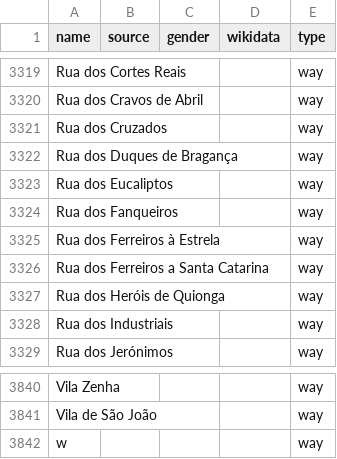
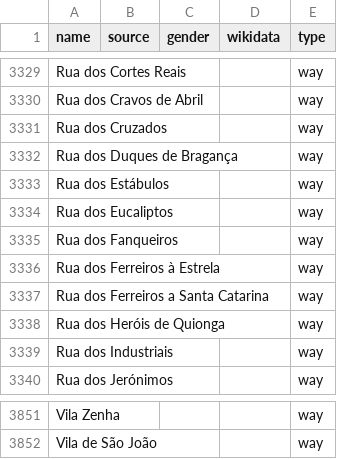
Before and after one commit to EqualStreetNames/equalstreetnames-lisbon, a CSV file: data/other.csv, drawn as a sheet; only a part is shown, gaps mark what is left out; removed rows and columns are numbered as before the commit, all else as after; the diff covers the shown part only; the diff names each change by its address in the sheet, - before the commit and + after, or states it on an @@ line.

```diff
--- a/data/other.csv
+++ b/data/other.csv
+row 3333: Rua dos Estábulos |  |  |  | way
-row 3842: w |  |  |  | way
```
Also changed, not shown: 10 added rows elsewhere in this file, 3 other files.
